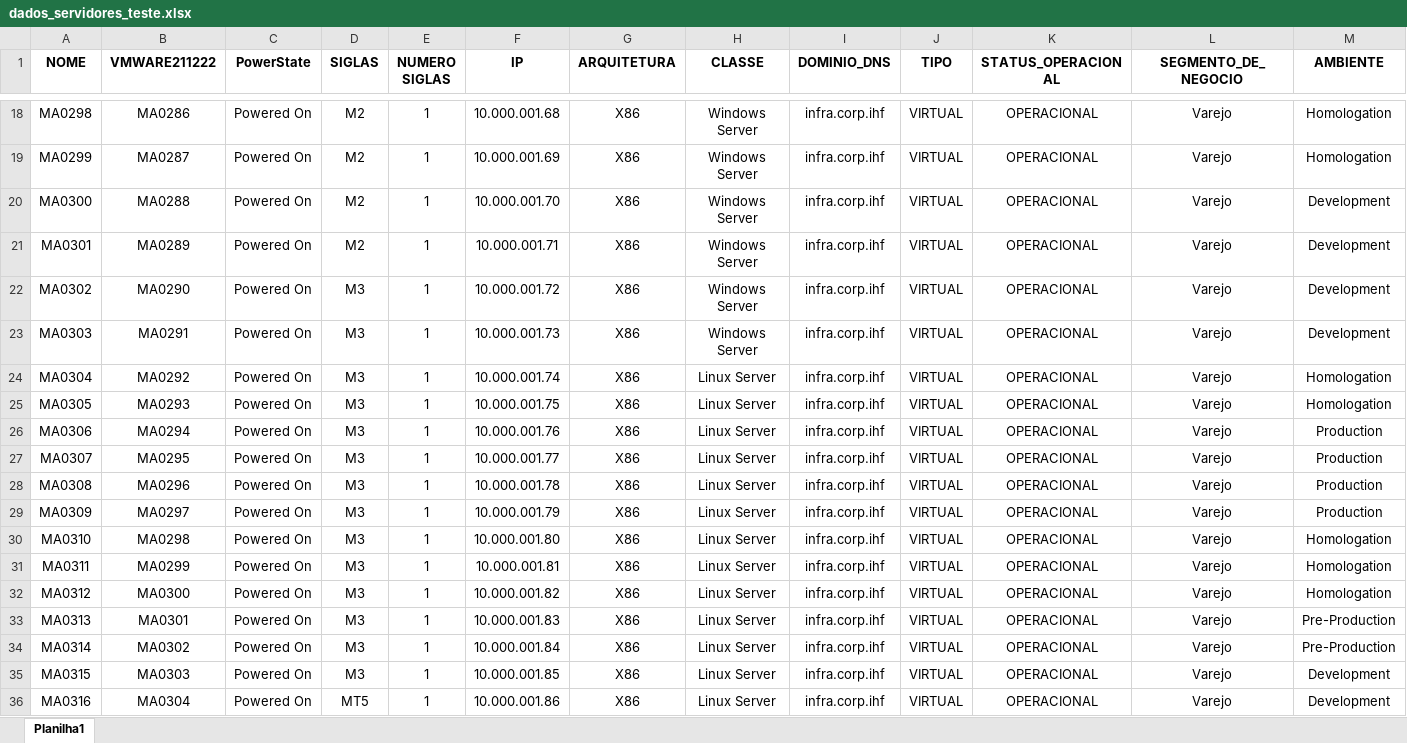
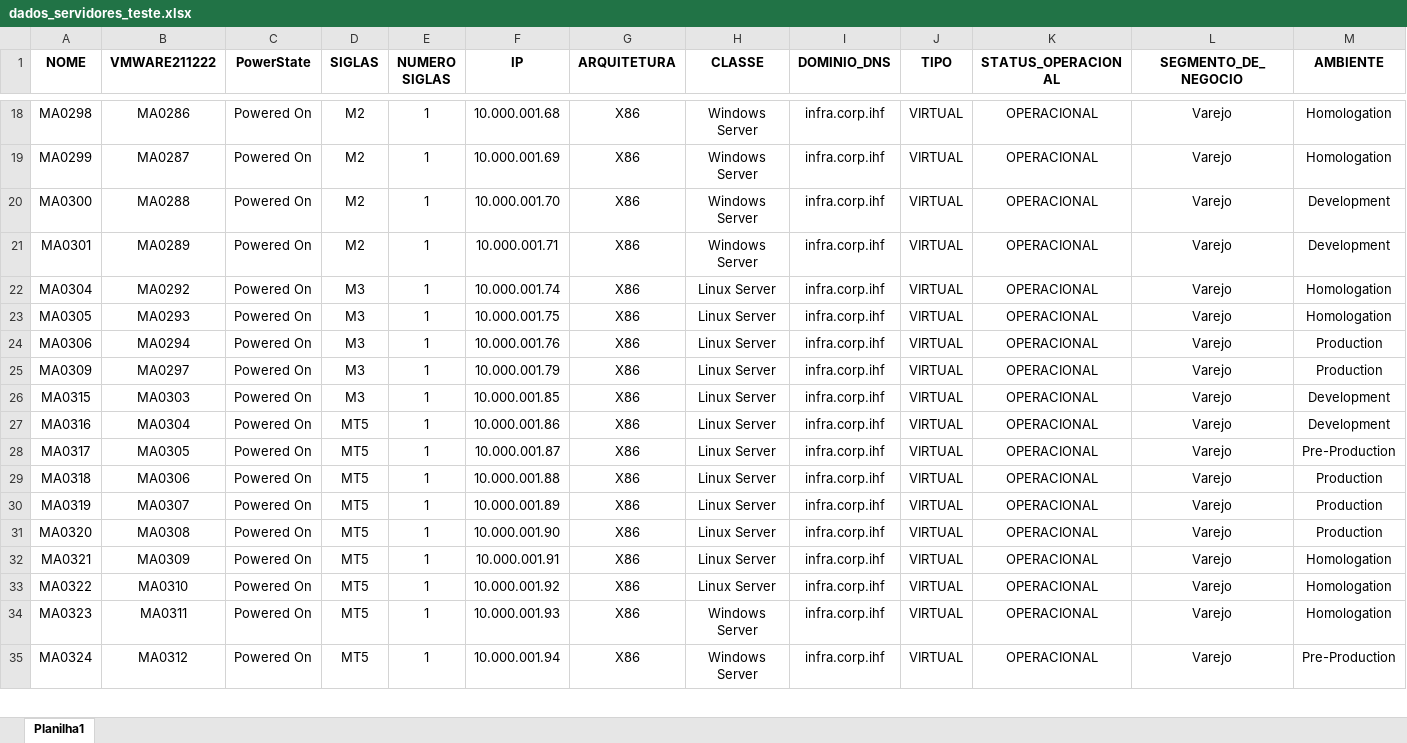
Before and after one commit to mrk-qa/aws-script-calculadora, an Excel workbook: dados_servidores_teste.xlsx, sheet Planilha1, drawn as a sheet; only a part is shown, gaps mark what is left out; the shorter side is filled out with more unchanged rows; values as stored, in another font and other column widths than the file's, no borders; charts and pictures not drawn; rows hold the shown columns only; the diff names each change by its address in the sheet, - before the commit and + after, or states it on an @@ line.

```diff
--- a/dados_servidores_teste.xlsx (sheet Planilha1)
+++ b/dados_servidores_teste.xlsx (sheet Planilha1)
-row 22: MA0302 | MA0290 | Powered On | M3 | 1 | 10.000.001.72 | X86 | Windows Server | infra.corp.ihf | VIRTUAL | OPERACIONAL | Varejo | Development
-row 23: MA0303 | MA0291 | Powered On | M3 | 1 | 10.000.001.73 | X86 | Windows Server | infra.corp.ihf | VIRTUAL | OPERACIONAL | Varejo | Development
-row 27: MA0307 | MA0295 | Powered On | M3 | 1 | 10.000.001.77 | X86 | Linux Server | infra.corp.ihf | VIRTUAL | OPERACIONAL | Varejo | Production
-row 28: MA0308 | MA0296 | Powered On | M3 | 1 | 10.000.001.78 | X86 | Linux Server | infra.corp.ihf | VIRTUAL | OPERACIONAL | Varejo | Production
-row 30: MA0310 | MA0298 | Powered On | M3 | 1 | 10.000.001.80 | X86 | Linux Server | infra.corp.ihf | VIRTUAL | OPERACIONAL | Varejo | Homologation
-row 31: MA0311 | MA0299 | Powered On | M3 | 1 | 10.000.001.81 | X86 | Linux Server | infra.corp.ihf | VIRTUAL | OPERACIONAL | Varejo | Homologation
-row 32: MA0312 | MA0300 | Powered On | M3 | 1 | 10.000.001.82 | X86 | Linux Server | infra.corp.ihf | VIRTUAL | OPERACIONAL | Varejo | Homologation
-row 33: MA0313 | MA0301 | Powered On | M3 | 1 | 10.000.001.83 | X86 | Linux Server | infra.corp.ihf | VIRTUAL | OPERACIONAL | Varejo | Pre-Production
-row 34: MA0314 | MA0302 | Powered On | M3 | 1 | 10.000.001.84 | X86 | Linux Server | infra.corp.ihf | VIRTUAL | OPERACIONAL | Varejo | Pre-Production
```
Also changed, not shown: data/processing/data_sigla.xlsx, siglas/M1_AWS.xlsx, 7 other files.
